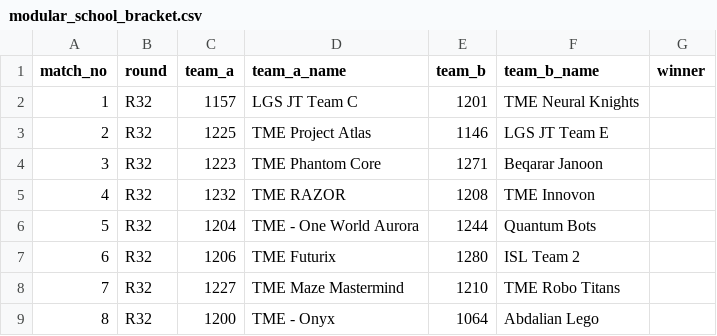
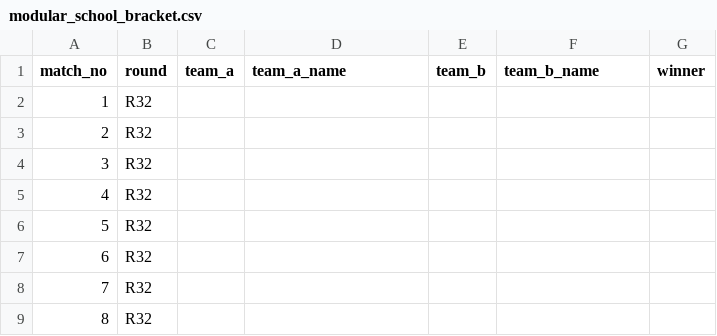
Before and after one commit to ceme-dmts/nerc26, a CSV file: results/modular_school_bracket.csv, drawn as a sheet; only a part is shown; the diff covers the shown part only.

```diff
--- a/results/modular_school_bracket.csv
+++ b/results/modular_school_bracket.csv
@@ -1,9 +1,9 @@
 match_no,round,team_a,team_a_name,team_b,team_b_name,winner
-1,R32,1157,LGS JT Team C,1201,TME Neural Knights,
-2,R32,1225,TME Project Atlas,1146,LGS JT Team E,
-3,R32,1223,TME Phantom Core,1271,Beqarar Janoon,
-4,R32,1232,TME RAZOR,1208,TME Innovon,
-5,R32,1204,TME - One World Aurora,1244,Quantum Bots,
-6,R32,1206,TME Futurix,1280,ISL Team 2,
-7,R32,1227,TME Maze Mastermind,1210,TME Robo Titans,
-8,R32,1200,TME - Onyx,1064,Abdalian Lego,
+1,R32,,,,,
+2,R32,,,,,
+3,R32,,,,,
+4,R32,,,,,
+5,R32,,,,,
+6,R32,,,,,
+7,R32,,,,,
+8,R32,,,,,
```
Also changed, not shown: 32 edited cells elsewhere in this file, results/indigenous.csv, results/indigenous_bracket.csv, 10 other files.
